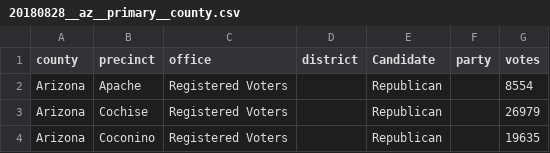
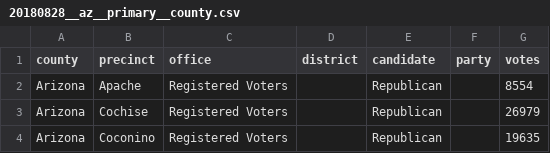
Before and after one commit to openelections/openelections-data-az, a CSV file: 2018/20180828__az__primary__county.csv, drawn as a sheet; only a part is shown.

```diff
--- a/2018/20180828__az__primary__county.csv
+++ b/2018/20180828__az__primary__county.csv
@@ -1,2 +1,2 @@
-county,precinct,office,district,Candidate,party,votes
+county,precinct,office,district,candidate,party,votes
 Arizona,Apache,Registered Voters,,Republican,,8554
```
Also changed, not shown: 2018/20181106__az__general__county.csv, 1 other file.
